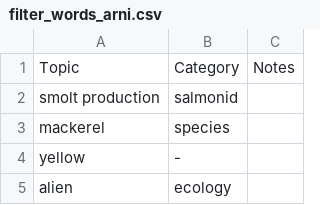
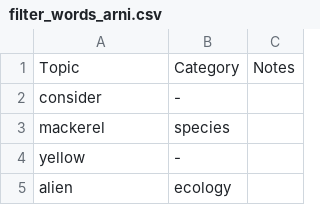
Before and after one commit to ices-tools-dev/lda_topics, a CSV file: filter_words/filter_words_arni.csv, drawn as a sheet; only a part is shown; removed rows and columns are numbered as before the commit, all else as after; the diff names each change by its address in the sheet, - before the commit and + after, or states it on an @@ line.

Commit message:
First topic was 'consider'

```diff
--- a/filter_words/filter_words_arni.csv
+++ b/filter_words/filter_words_arni.csv
-row 2: smolt production | salmonid
+row 2: consider | -
```
Also changed, not shown: 2 other files.
